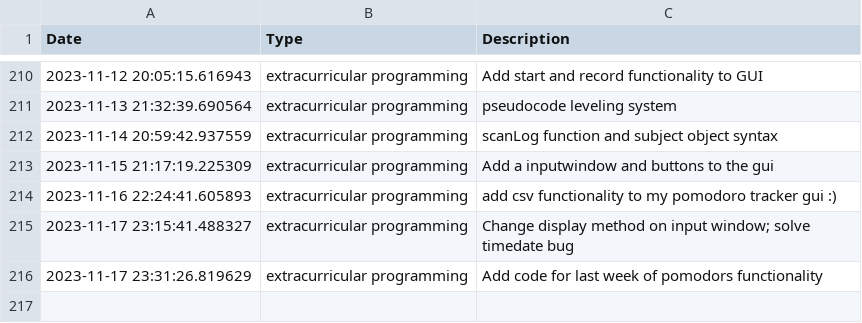
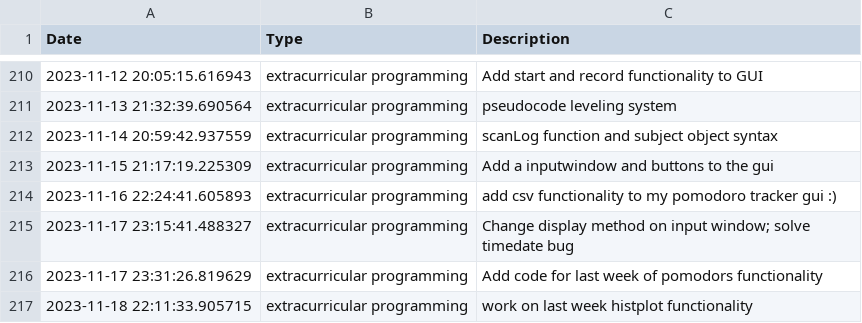
Before and after one commit to BrentMatoba/good_job, a CSV file: good_job/log.csv, drawn as a sheet; only a part is shown, gaps mark what is left out.

```diff
--- a/good_job/log.csv
+++ b/good_job/log.csv
@@ -216 +216,2 @@ Date,Type,Description
 2023-11-17 23:31:26.819629, extracurricular programming, Add code for last week of pomodors functionality
+2023-11-18 22:11:33.905715, extracurricular programming, work on last week histplot functionality
```
Also changed, not shown: 1 other file.
